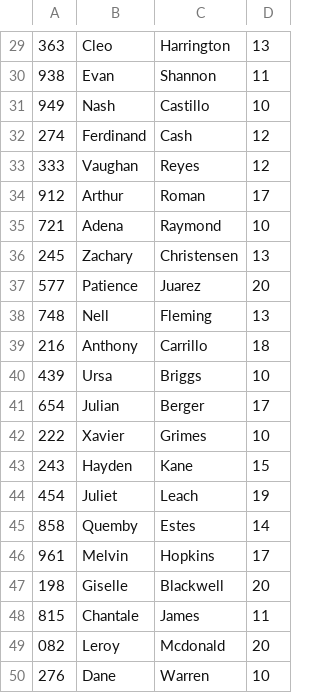
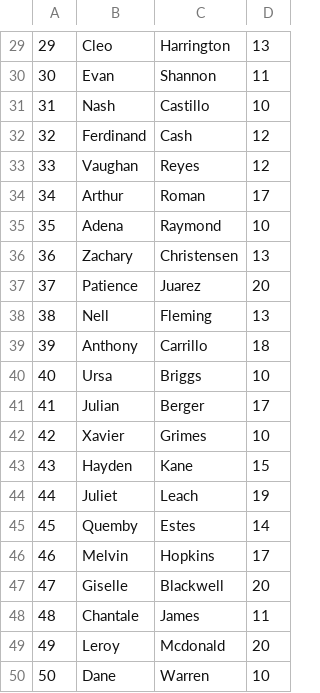
Before and after one commit to BlueSun288/OrderUpDatabase, a CSV file: Documentation/Data/employees.csv, drawn as a sheet; only a part is shown, gaps mark what is left out; the diff covers the shown part only.

```diff
--- a/Documentation/Data/employees.csv
+++ b/Documentation/Data/employees.csv
@@ -29,22 +29,22 @@
-363,Cleo,Harrington,13
-938,Evan,Shannon,11
-949,Nash,Castillo,10
-274,Ferdinand,Cash,12
-333,Vaughan,Reyes,12
-912,Arthur,Roman,17
-721,Adena,Raymond,10
-245,Zachary,Christensen,13
-577,Patience,Juarez,20
-748,Nell,Fleming,13
-216,Anthony,Carrillo,18
-439,Ursa,Briggs,10
-654,Julian,Berger,17
-222,Xavier,Grimes,10
-243,Hayden,Kane,15
-454,Juliet,Leach,19
-858,Quemby,Estes,14
-961,Melvin,Hopkins,17
-198,Giselle,Blackwell,20
-815,Chantale,James,11
-082,Leroy,Mcdonald,20
-276,Dane,Warren,10
+29,Cleo,Harrington,13
+30,Evan,Shannon,11
+31,Nash,Castillo,10
+32,Ferdinand,Cash,12
+33,Vaughan,Reyes,12
+34,Arthur,Roman,17
+35,Adena,Raymond,10
+36,Zachary,Christensen,13
+37,Patience,Juarez,20
+38,Nell,Fleming,13
+39,Anthony,Carrillo,18
+40,Ursa,Briggs,10
+41,Julian,Berger,17
+42,Xavier,Grimes,10
+43,Hayden,Kane,15
+44,Juliet,Leach,19
+45,Quemby,Estes,14
+46,Melvin,Hopkins,17
+47,Giselle,Blackwell,20
+48,Chantale,James,11
+49,Leroy,Mcdonald,20
+50,Dane,Warren,10
```
Also changed, not shown: 28 edited cells elsewhere in this file, Documentation/Data/orderables.csv, 10 other files.
